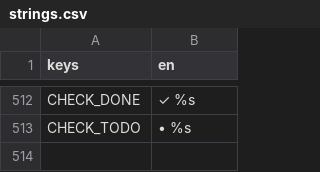
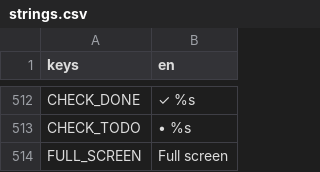
Before and after one commit to aniket-patra-1998/farm-game, a CSV file: locale/strings.csv, drawn as a sheet; only a part is shown, gaps mark what is left out; the diff names each change by its address in the sheet, - before the commit and + after, or states it on an @@ line.

```diff
--- a/locale/strings.csv
+++ b/locale/strings.csv
+row 514: FULL_SCREEN | Full screen
```
Also changed, not shown: 9 other files.
